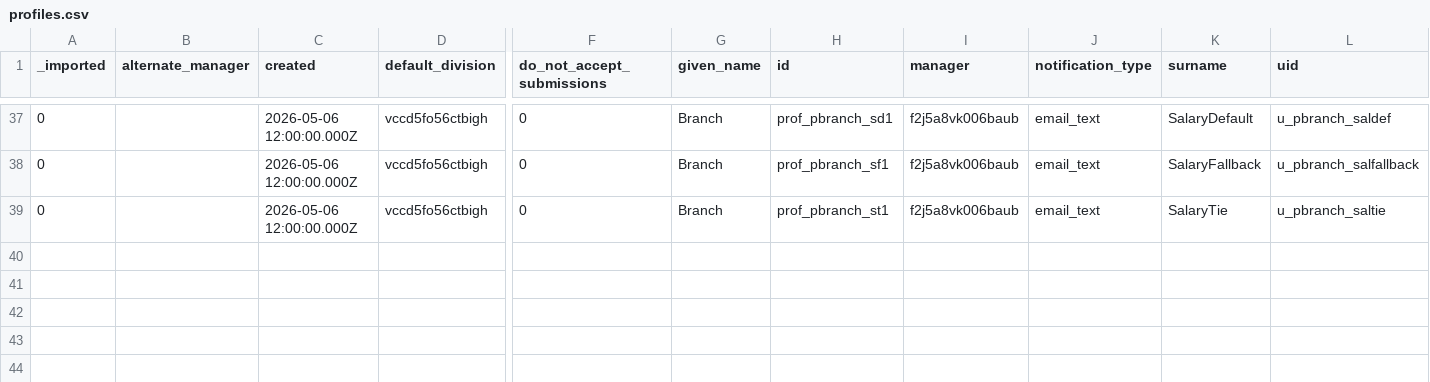
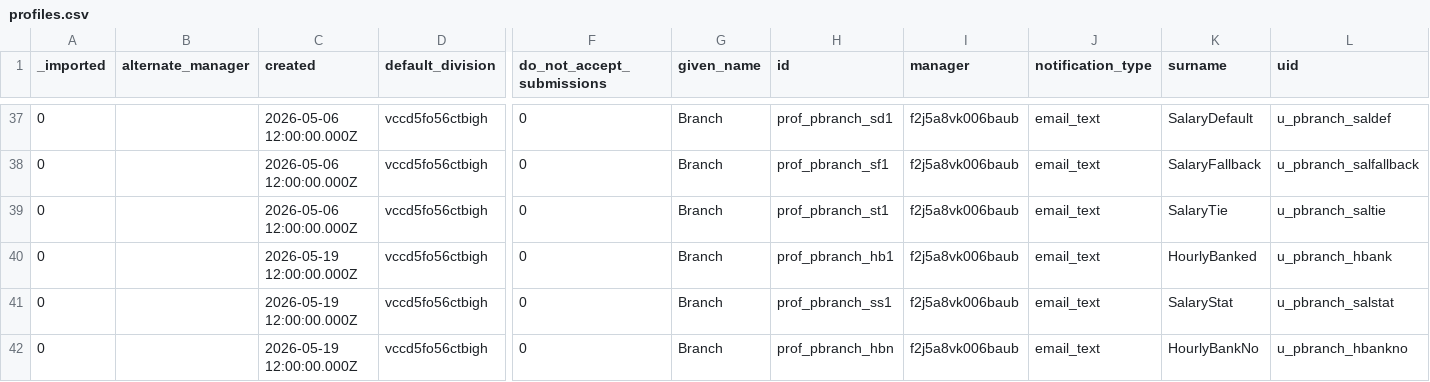
Before and after one commit to stamler/tybalt_turbo, a CSV file: app/test_seed_data/data/profiles.csv, drawn as a sheet; only a part is shown, gaps mark what is left out; rows hold the shown columns only; the diff names each change by its address in the sheet, - before the commit and + after, or states it on an @@ line.

```diff
--- a/app/test_seed_data/data/profiles.csv
+++ b/app/test_seed_data/data/profiles.csv
+row 40: 0 |  | 2026-05-19 12:00:00.000Z | vccd5fo56ctbigh | 0 | Branch | prof_pbranch_hb1 | f2j5a8vk006baub | email_text | HourlyBanked | u_pbranch_hbank
+row 41: 0 |  | 2026-05-19 12:00:00.000Z | vccd5fo56ctbigh | 0 | Branch | prof_pbranch_ss1 | f2j5a8vk006baub | email_text | SalaryStat | u_pbranch_salstat
+row 42: 0 |  | 2026-05-19 12:00:00.000Z | vccd5fo56ctbigh | 0 | Branch | prof_pbranch_hbn | f2j5a8vk006baub | email_text | HourlyBankNo | u_pbranch_hbankno
```
Also changed, not shown: app/test_seed_data/data/admin_profiles.csv, app/test_seed_data/data/time_entries.csv, 6 other files.
